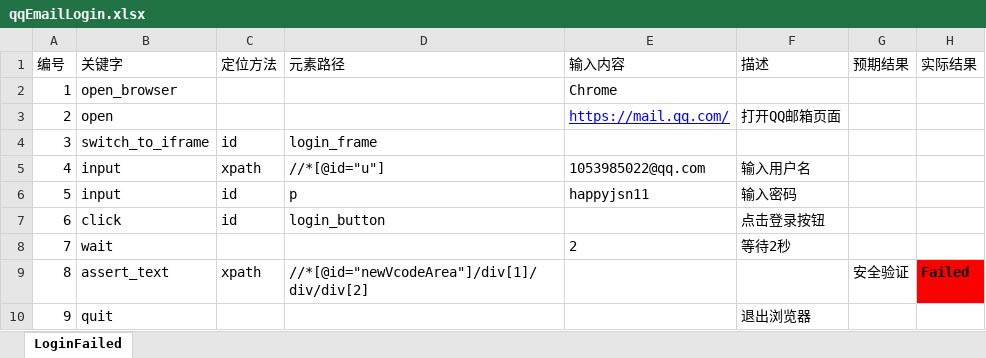
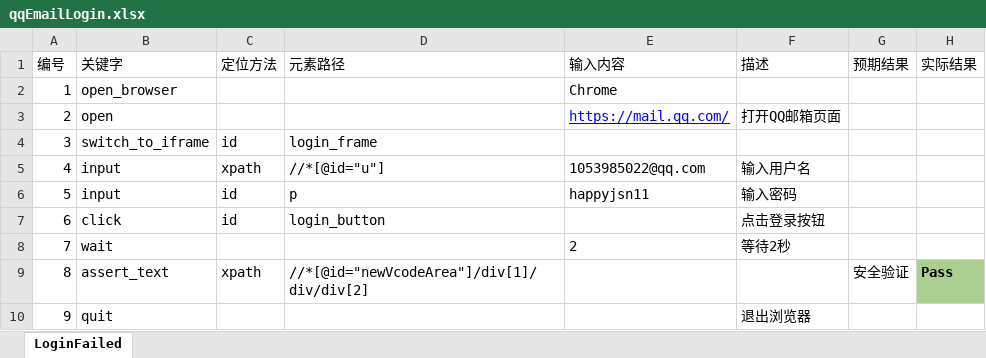
Before and after one commit to 13816439174/webAutomation, an Excel workbook: data/qqEmailLogin.xlsx, sheet LoginFailed, drawn as a sheet; values as stored, in another font and other column widths than the file's, no borders; the diff names each change by its address in the sheet, - before the commit and + after, or states it on an @@ line.

```diff
--- a/data/qqEmailLogin.xlsx (sheet LoginFailed)
+++ b/data/qqEmailLogin.xlsx (sheet LoginFailed)
-H9 (实际结果): Failed
+H9 (实际结果): Pass
-H9 fill: #FF0000
+H9 fill: #AACF91
```
Also changed, not shown: 2 other files.
